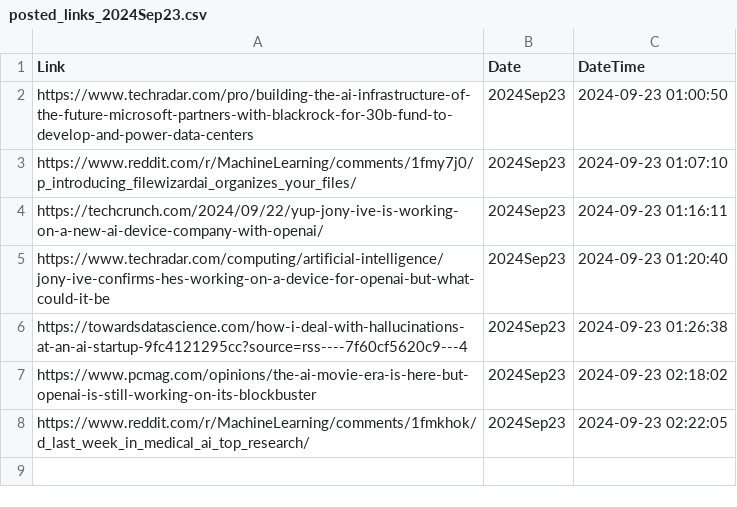
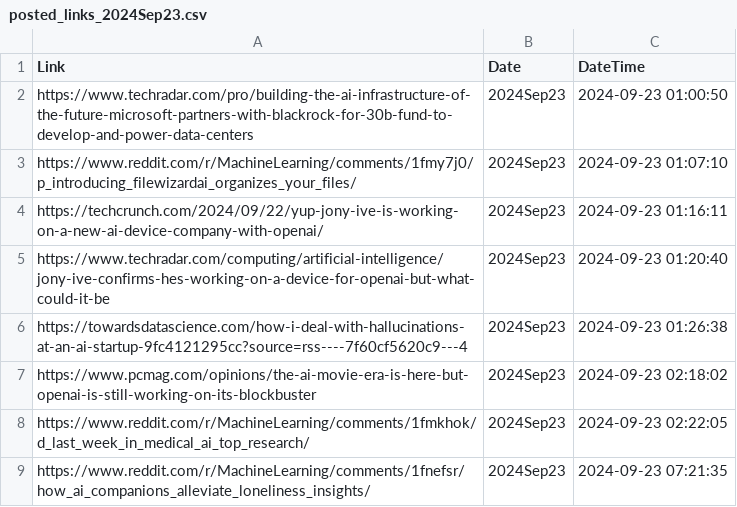
Before and after one commit to prblsing/TechInsightX, a CSV file: etc/ops/posted_links_2024Sep23.csv, drawn as a sheet.

```diff
--- a/etc/ops/posted_links_2024Sep23.csv
+++ b/etc/ops/posted_links_2024Sep23.csv
@@ -8 +8,2 @@ https://www.pcmag.com/opinions/the-ai-movie-era-is-here-but-openai-is-still-work
 https://www.reddit.com/r/MachineLearning/comments/1fmkhok/d_last_week_in_medical_ai_top_research/,2024Sep23,2024-09-23 02:22:05
+https://www.reddit.com/r/MachineLearning/comments/1fnefsr/how_ai_companions_alleviate_loneliness_insights/,2024Sep23,2024-09-23 07:21:35
```
Also changed, not shown: 1 other file.
